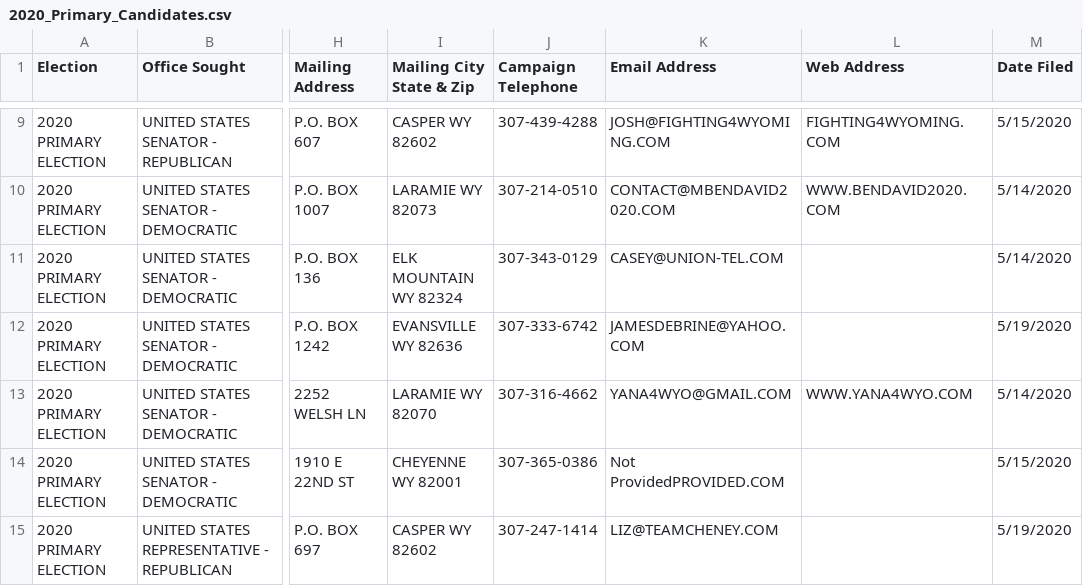
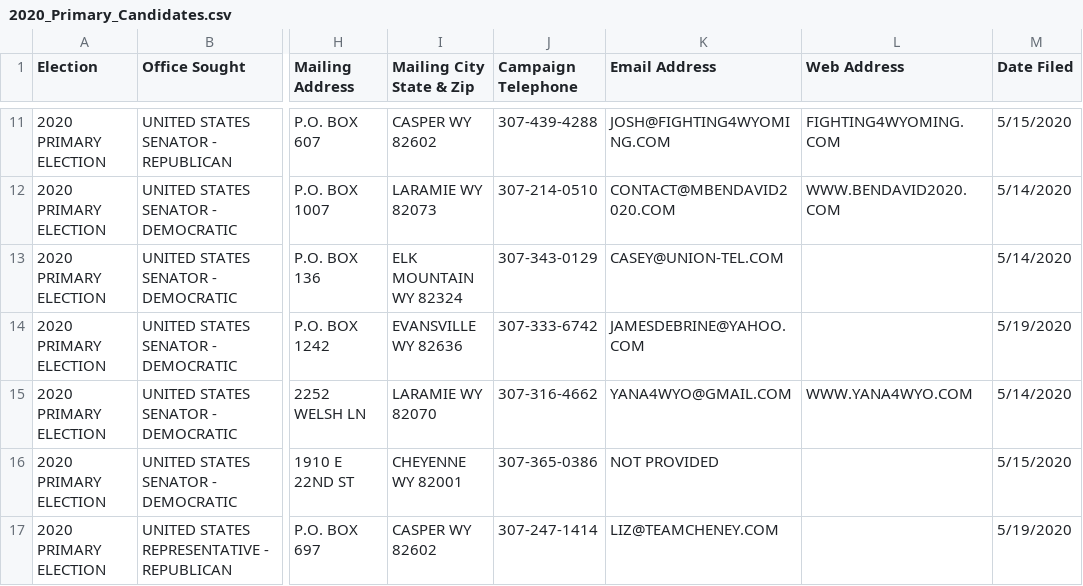
Before and after one commit to yincrash/wy_election_roster, a CSV file: 2020_Primary_Candidates.csv, drawn as a sheet; only a part is shown, gaps mark what is left out; addresses are those after the commit; the diff covers the shown part only; the diff names each change by its address in the sheet, - before the commit and + after, or states it on an @@ line.

```diff
--- a/2020_Primary_Candidates.csv
+++ b/2020_Primary_Candidates.csv
-K16 (Email Address): Not ProvidedPROVIDED.COM
+K16 (Email Address): NOT PROVIDED
```
Also changed, not shown: 12 added rows and 2 edited cells elsewhere in this file.
